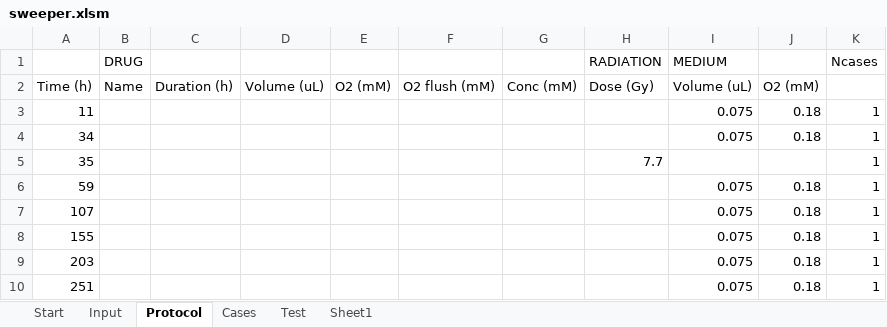
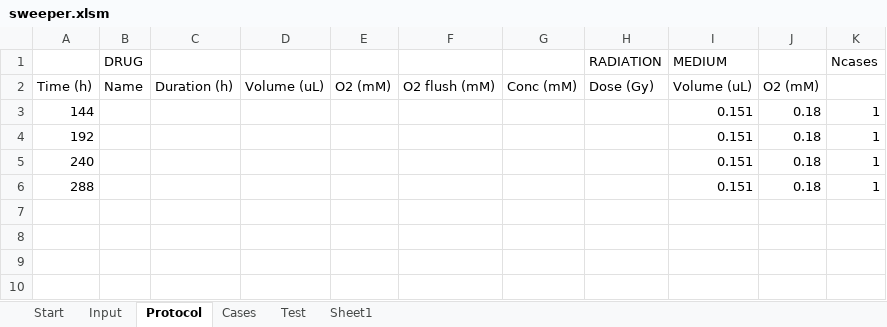
Before and after one commit to gibbogle/spheroid-abm, an Excel workbook: VBA/sweeper.xlsm, sheet Protocol, drawn as a sheet; values as stored, in another font and other column widths than the file's, no borders; removed rows and columns are numbered as before the commit, all else as after; the diff names each change by its address in the sheet, - before the commit and + after, or states it on an @@ line.

```diff
--- a/VBA/sweeper.xlsm (sheet Protocol)
+++ b/VBA/sweeper.xlsm (sheet Protocol)
-A3: 11
+A3: 144
-I3:I4 (MEDIUM): 0.075
+I3:I4 (MEDIUM): 0.151
-A4: 34
+A4: 192
-row 5: 35 |  |  |  |  |  |  | 7.7 |  |  | 1
-A5: 59
+A5: 240
-I5:I6 (MEDIUM): 0.075
+I5:I6 (MEDIUM): 0.151
-A6: 107
+A6: 288
-row 8: 155 |  |  |  |  |  |  |  | 0.075 | 0.18 | 1
-row 9: 203 |  |  |  |  |  |  |  | 0.075 | 0.18 | 1
-row 10: 251 |  |  |  |  |  |  |  | 0.075 | 0.18 | 1
```
Also changed, not shown: sheet Input, sheet Cases, sheet Start, 6 other files.
